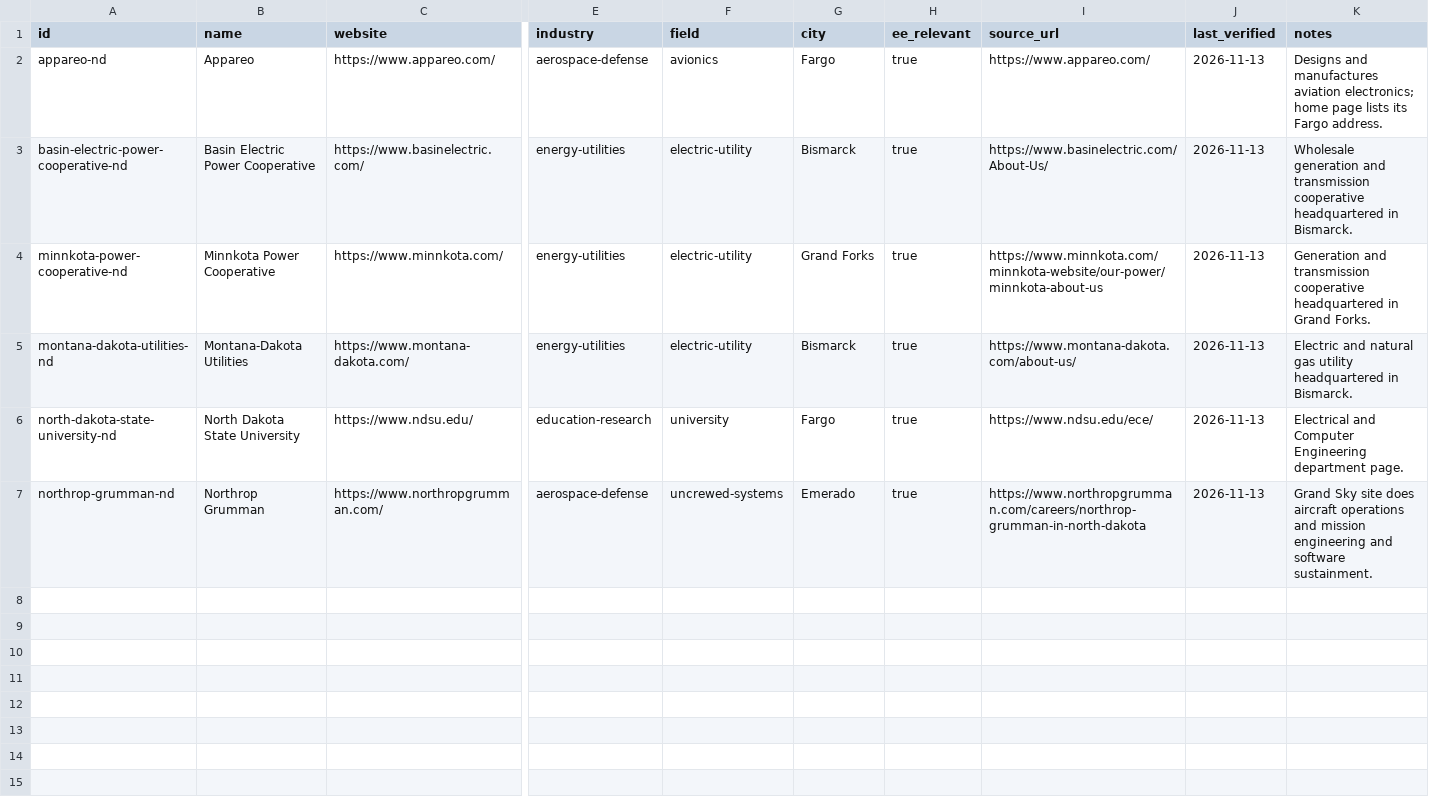
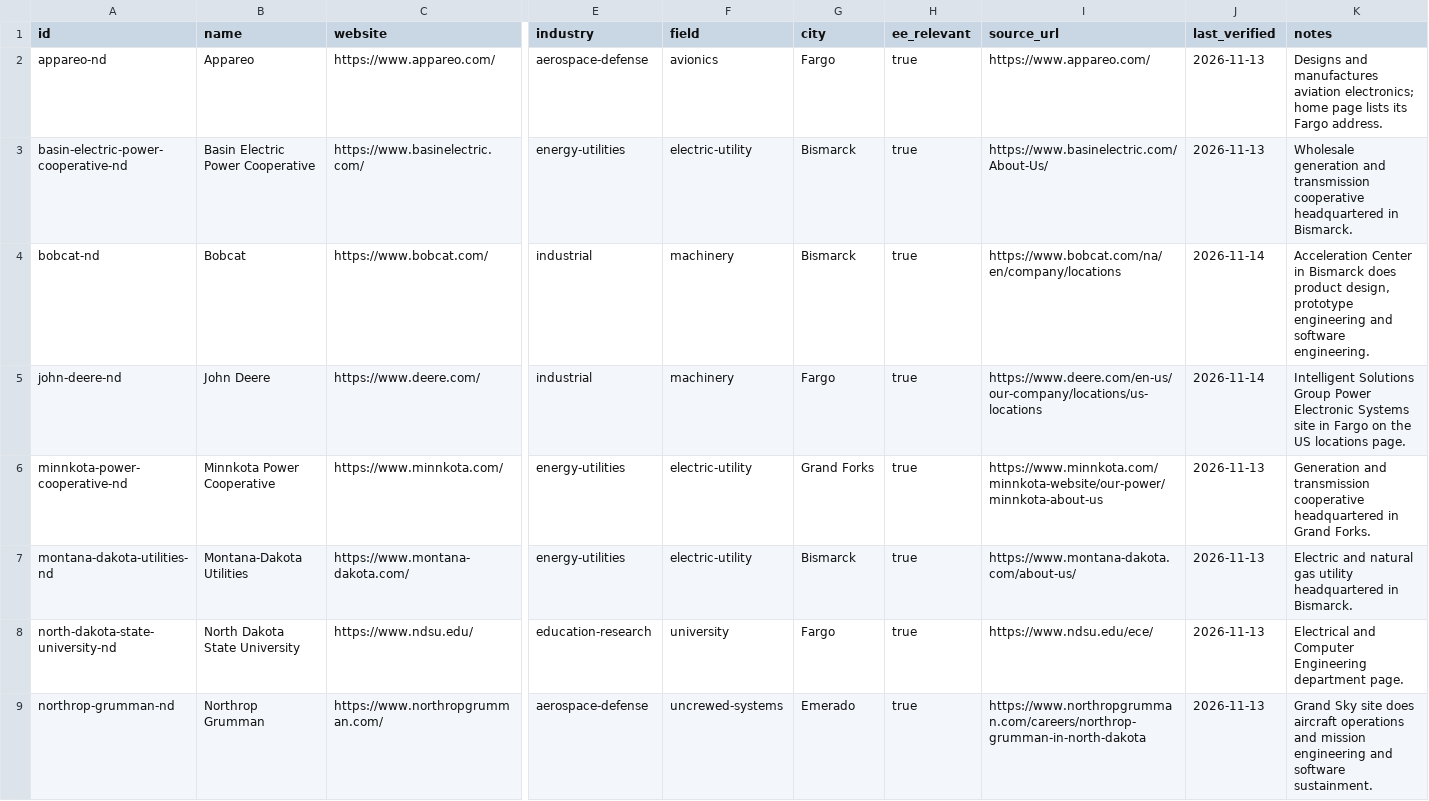
Before and after one commit to edwardasilva/company-lists, a CSV file: data/us/nd/north-dakota.csv, drawn as a sheet; only a part is shown, gaps mark what is left out; rows hold the shown columns only; the diff covers the shown part only; the diff names each change by its address in the sheet, - before the commit and + after, or states it on an @@ line.

```diff
--- a/data/us/nd/north-dakota.csv
+++ b/data/us/nd/north-dakota.csv
+row 4: bobcat-nd | Bobcat | https://www.bobcat.com/ | industrial | machinery | Bismarck | true | https://www.bobcat.com/na/en/company/locations | 2026-11-14 | Acceleration Center in Bismarck does product design, prototype engineering and software engineering.
+row 5: john-deere-nd | John Deere | https://www.deere.com/ | industrial | machinery | Fargo | true | https://www.deere.com/en-us/our-company/locations/us-locations | 2026-11-14 | Intelligent Solutions Group Power Electronic Systems site in Fargo on the US locations page.
```
Also changed, not shown: 1 added row elsewhere in this file.
